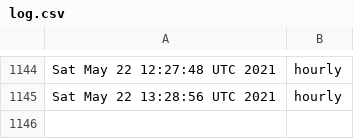
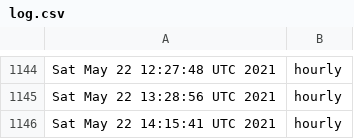
Before and after one commit to briancohan/gha-cron-demo, a CSV file: log.csv, drawn as a sheet; only a part is shown, gaps mark what is left out; the diff names each change by its address in the sheet, - before the commit and + after, or states it on an @@ line.

```diff
--- a/log.csv
+++ b/log.csv
+row 1146: Sat May 22 14:15:41 UTC 2021 | hourly
```
Also changed, not shown: 1 other file.
